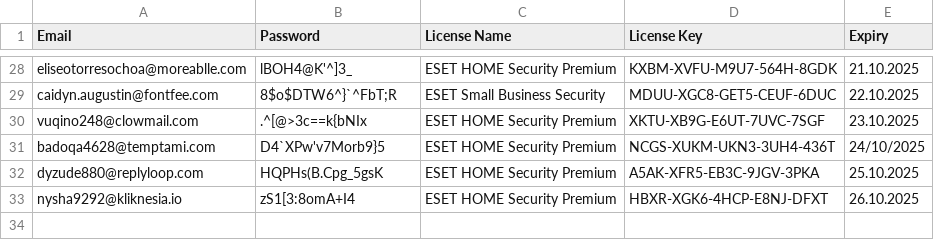
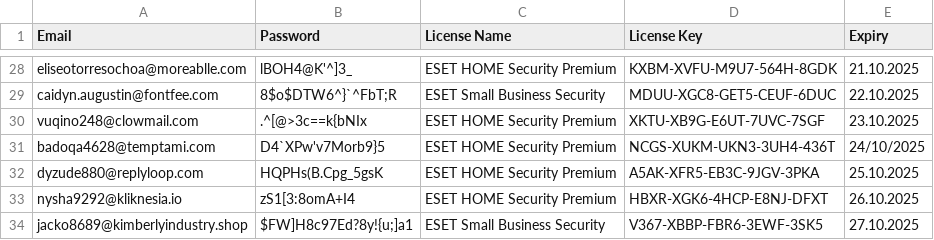
Before and after one commit to vhd0/ESET-KeyGen, a CSV file: results.csv, drawn as a sheet; only a part is shown, gaps mark what is left out.

```diff
--- a/results.csv
+++ b/results.csv
@@ -33 +33,2 @@ Email,Password,License Name,License Key,Expiry
 "nysha9292@kliknesia.io","zS1[3:8omA+I4","ESET HOME Security Premium","HBXR-XGK6-4HCP-E8NJ-DFXT","26.10.2025"
+"jacko8689@kimberlyindustry.shop","$FW]H8c97Ed?8y!{u;]a1","ESET Small Business Security","V367-XBBP-FBR6-3EWF-3SK5","27.10.2025"
```
